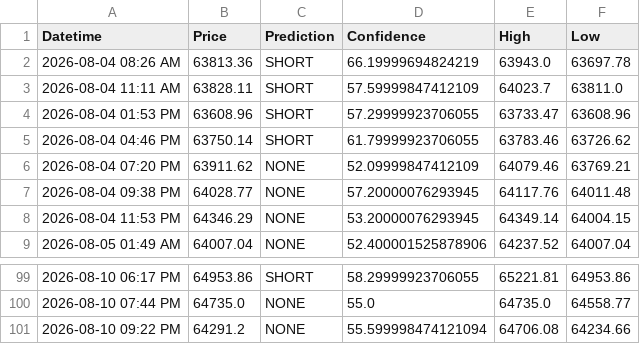
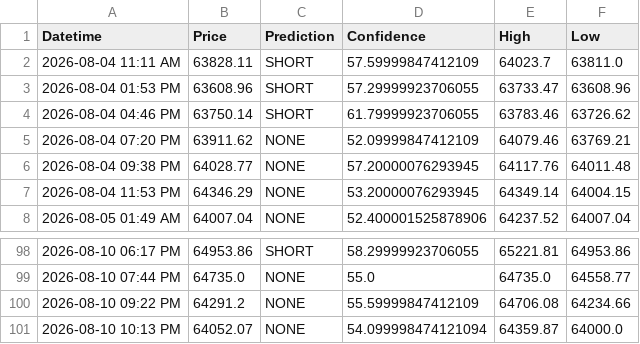
Before and after one commit to anashere/BTCDaddy, a CSV file: trade_log.csv, drawn as a sheet; only a part is shown, gaps mark what is left out.

```diff
--- a/trade_log.csv
+++ b/trade_log.csv
@@ -1,3 +1,2 @@
 Datetime,Price,Prediction,Confidence,High,Low
-2026-08-04 08:26 AM,63813.36,SHORT,66.19999694824219,63943.0,63697.78
 2026-08-04 11:11 AM,63828.11,SHORT,57.59999847412109,64023.7,63811.0
@@ -100,2 +99,3 @@ Datetime,Price,Prediction,Confidence,High,Low
 2026-08-10 07:44 PM,64735.0,NONE,55.0,64735.0,64558.77
-2026-08-10 09:22 PM,64291.2,NONE,55.599998474121094,64706.08,64234.66
+2026-08-10 09:22 PM,64291.2,NONE,55.59999847412109,64706.08,64234.66
+2026-08-10 10:13 PM,64052.07,NONE,54.099998474121094,64359.87,64000.0
```
